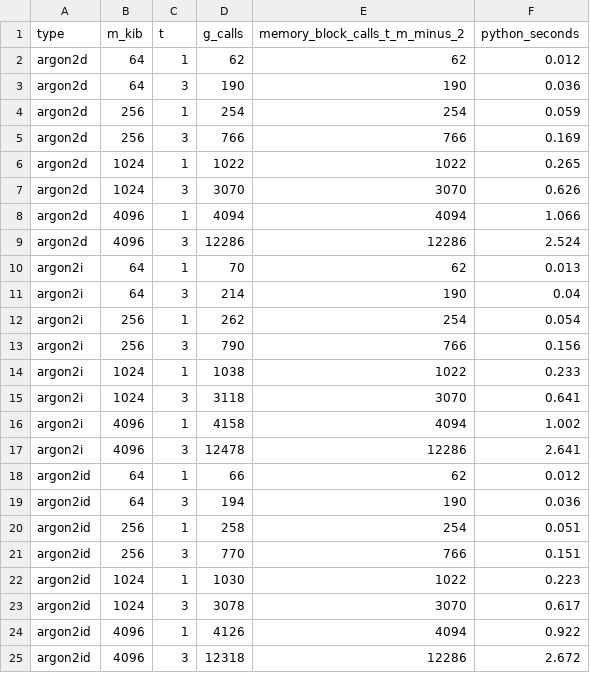
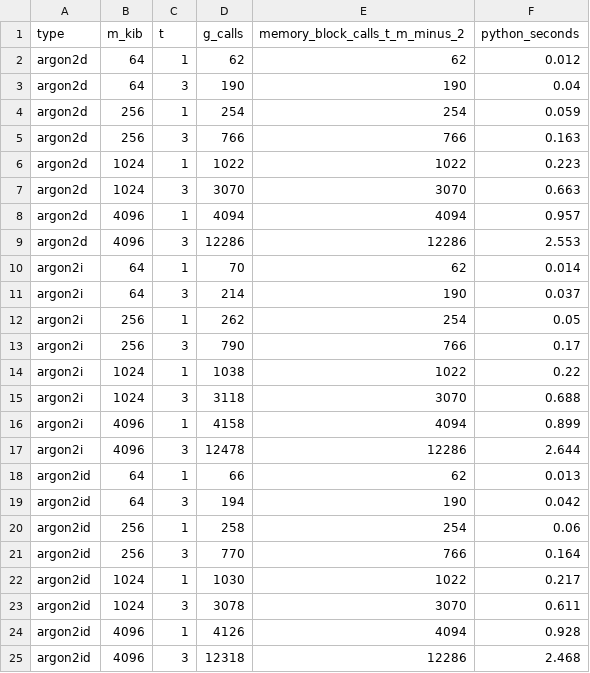
Before and after one commit to EG156/argon2-cs4379h, a CSV file: results/exp3_g_calls.csv, drawn as a sheet.

```diff
--- a/results/exp3_g_calls.csv
+++ b/results/exp3_g_calls.csv
@@ -2,24 +2,24 @@ type,m_kib,t,g_calls,memory_block_calls_t_m_minus_2,python_seconds
 argon2d,64,1,62,62,0.012
-argon2d,64,3,190,190,0.036
+argon2d,64,3,190,190,0.04
 argon2d,256,1,254,254,0.059
-argon2d,256,3,766,766,0.169
-argon2d,1024,1,1022,1022,0.265
-argon2d,1024,3,3070,3070,0.626
-argon2d,4096,1,4094,4094,1.066
-argon2d,4096,3,12286,12286,2.524
-argon2i,64,1,70,62,0.013
-argon2i,64,3,214,190,0.04
-argon2i,256,1,262,254,0.054
-argon2i,256,3,790,766,0.156
-argon2i,1024,1,1038,1022,0.233
-argon2i,1024,3,3118,3070,0.641
-argon2i,4096,1,4158,4094,1.002
-argon2i,4096,3,12478,12286,2.641
-argon2id,64,1,66,62,0.012
-argon2id,64,3,194,190,0.036
-argon2id,256,1,258,254,0.051
-argon2id,256,3,770,766,0.151
-argon2id,1024,1,1030,1022,0.223
-argon2id,1024,3,3078,3070,0.617
-argon2id,4096,1,4126,4094,0.922
-argon2id,4096,3,12318,12286,2.672
+argon2d,256,3,766,766,0.163
+argon2d,1024,1,1022,1022,0.223
+argon2d,1024,3,3070,3070,0.663
+argon2d,4096,1,4094,4094,0.957
+argon2d,4096,3,12286,12286,2.553
+argon2i,64,1,70,62,0.014
+argon2i,64,3,214,190,0.037
+argon2i,256,1,262,254,0.05
+argon2i,256,3,790,766,0.17
+argon2i,1024,1,1038,1022,0.22
+argon2i,1024,3,3118,3070,0.688
+argon2i,4096,1,4158,4094,0.899
+argon2i,4096,3,12478,12286,2.644
+argon2id,64,1,66,62,0.013
+argon2id,64,3,194,190,0.042
+argon2id,256,1,258,254,0.06
+argon2id,256,3,770,766,0.164
+argon2id,1024,1,1030,1022,0.217
+argon2id,1024,3,3078,3070,0.611
+argon2id,4096,1,4126,4094,0.928
+argon2id,4096,3,12318,12286,2.468
```
Also changed, not shown: results/exp2_per_guess.csv, 10 other files.
